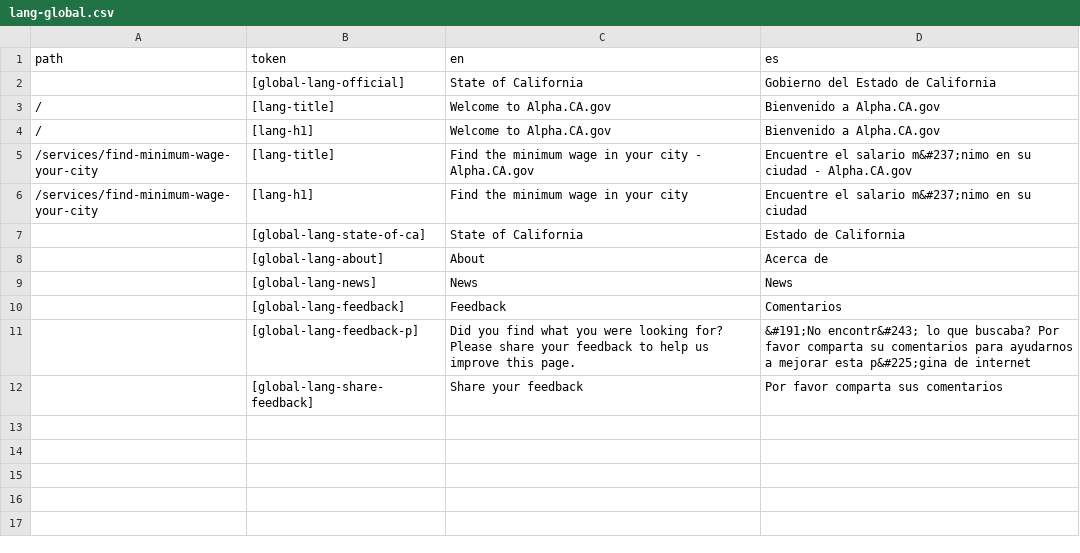
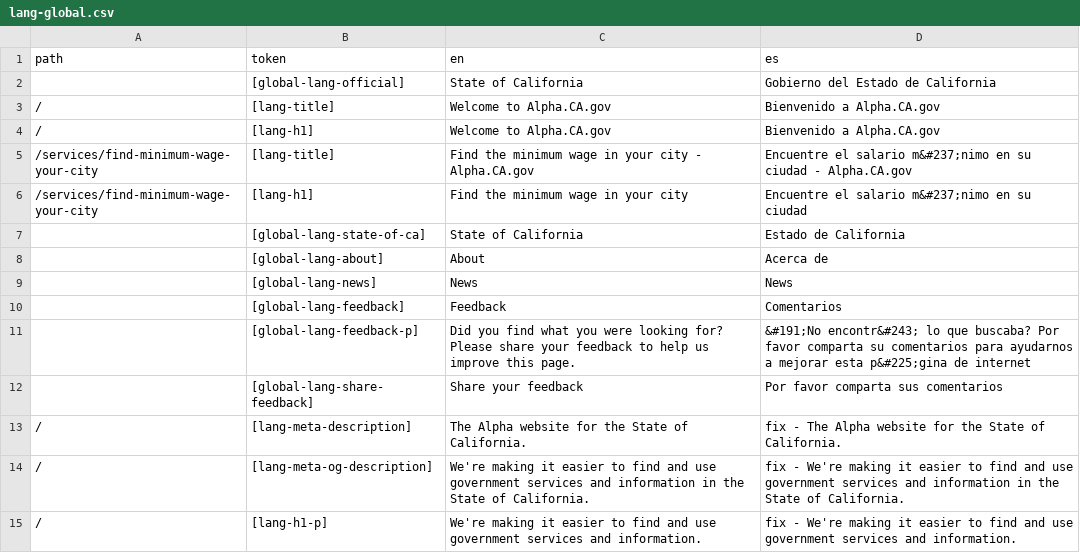
Before and after one commit to cagov/Alpha, a CSV file: src/lang-global.csv, drawn as a sheet; the diff names each change by its address in the sheet, - before the commit and + after, or states it on an @@ line.

```diff
--- a/src/lang-global.csv
+++ b/src/lang-global.csv
+row 13: / | [lang-meta-description] | The Alpha website for the State of California. | fix - The Alpha website for the State of California.
+row 14: / | [lang-meta-og-description] | We're making it easier to find and use government services and information in the State of California. | fix - We're making it easier to find and use government services and information in the State of California.
+row 15: / | [lang-h1-p] | We're making it easier to find and use government services and information. | fix - We're making it easier to find and use government services and information.
```
Also changed, not shown: 1 other file.
